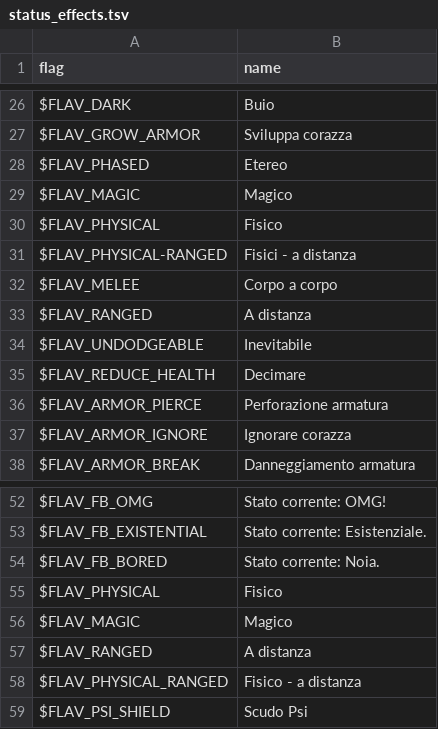
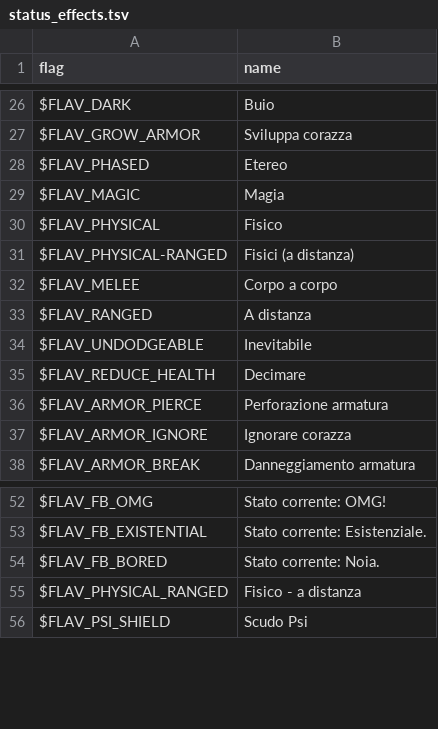
Before and after one commit to larsiusprime/defendersquest-loc, a TSV file: dq1_dx/it-IT/status_effects.tsv, drawn as a sheet; only a part is shown, gaps mark what is left out.

Commit message:
Update status_effects.tsv

```diff
--- a/dq1_dx/it-IT/status_effects.tsv
+++ b/dq1_dx/it-IT/status_effects.tsv
@@ -28,5 +28,5 @@ $FLAV_GROW_ARMOR	Sviluppa corazza
 $FLAV_PHASED	Etereo
-$FLAV_MAGIC	Magico
+$FLAV_MAGIC	Magia
 $FLAV_PHYSICAL	Fisico
-$FLAV_PHYSICAL-RANGED	Fisici - a distanza
+$FLAV_PHYSICAL-RANGED	Fisici (a distanza)
 $FLAV_MELEE	Corpo a corpo
@@ -54,5 +54,2 @@ $FLAV_FB_EXISTENTIAL	Stato corrente: Esistenziale.
 $FLAV_FB_BORED	Stato corrente: Noia.
-$FLAV_PHYSICAL	Fisico
-$FLAV_MAGIC	Magico
-$FLAV_RANGED	A distanza
 $FLAV_PHYSICAL_RANGED	Fisico - a distanza
```
